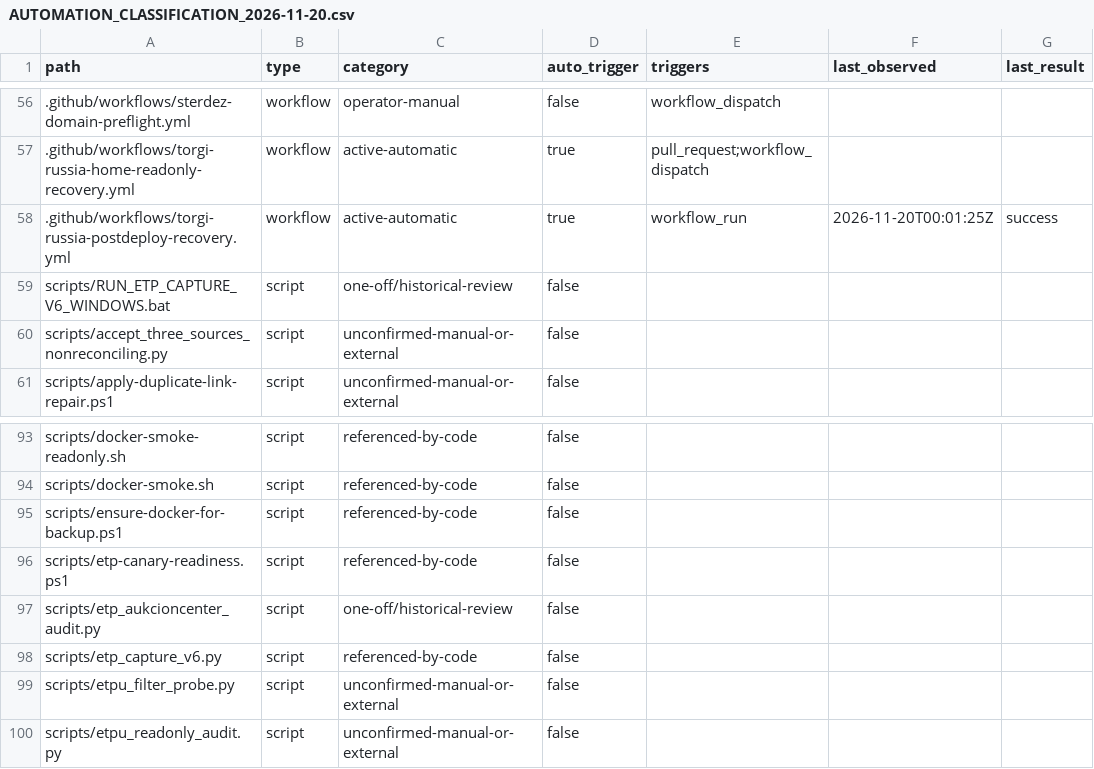
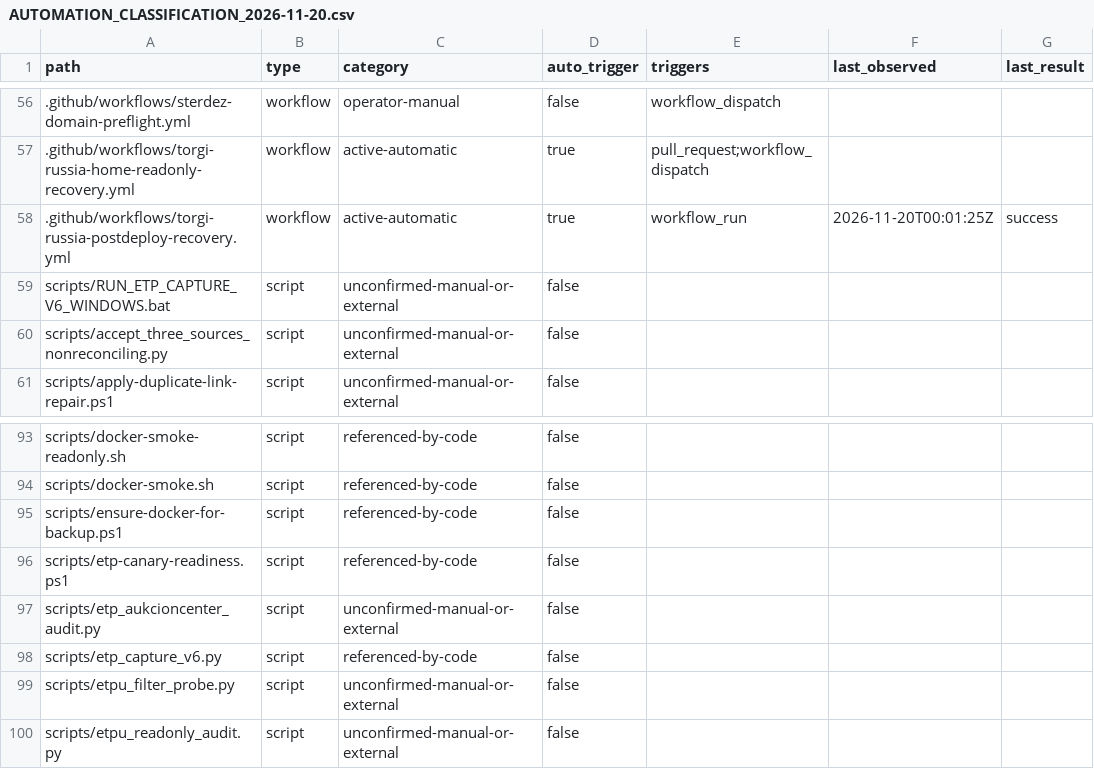
Before and after one commit to Maximiliamos/torgi, a CSV file: docs/audits/AUTOMATION_CLASSIFICATION_2026-11-20.csv, drawn as a sheet; only a part is shown, gaps mark what is left out; the diff names each change by its address in the sheet, - before the commit and + after, or states it on an @@ line.

Commit message:
audit: correct per-script one-time classifications without mislabeling operational capture tools

```diff
--- a/docs/audits/AUTOMATION_CLASSIFICATION_2026-11-20.csv
+++ b/docs/audits/AUTOMATION_CLASSIFICATION_2026-11-20.csv
-C59 (category): one-off/historical-review
+C59 (category): unconfirmed-manual-or-external
-C97 (category): one-off/historical-review
+C97 (category): unconfirmed-manual-or-external
```
